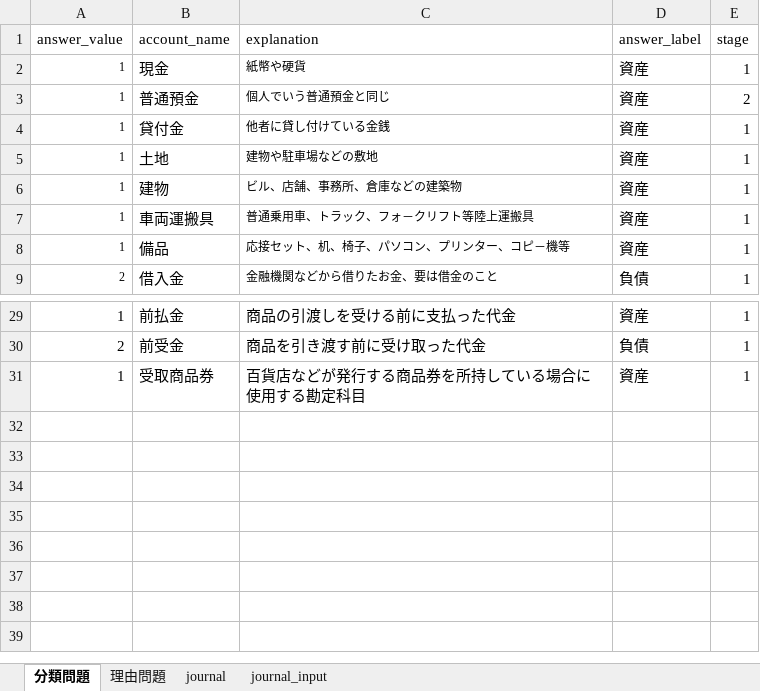
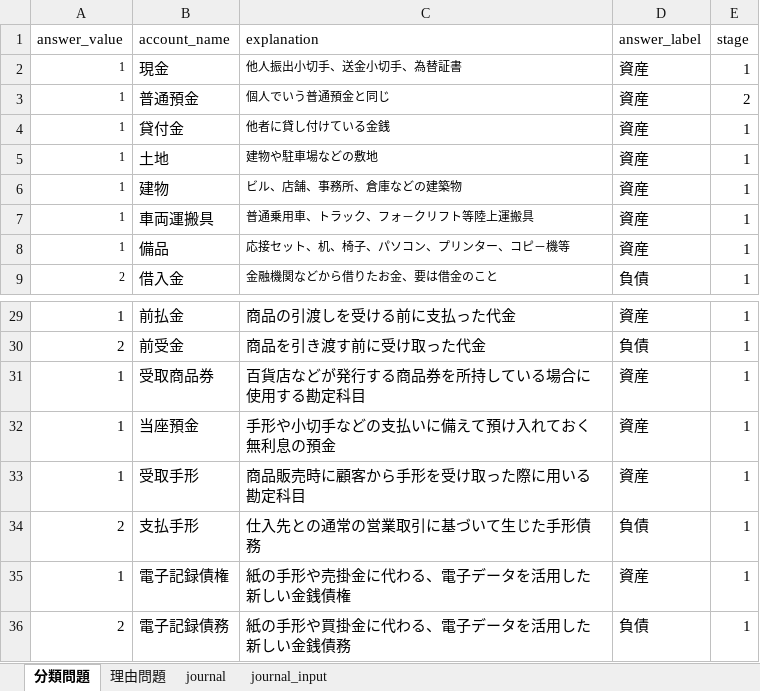
Before and after one commit to torajonosuke/bokiapp, an Excel workbook: material_boki3.xlsx, sheet 分類問題, drawn as a sheet; only a part is shown, gaps mark what is left out; values as stored, in another font and other column widths than the file's, no borders; the diff names each change by its address in the sheet, - before the commit and + after, or states it on an @@ line.

Commit message:
accountadd

```diff
--- a/material_boki3.xlsx (sheet 分類問題)
+++ b/material_boki3.xlsx (sheet 分類問題)
-C2 (explanation): 紙幣や硬貨
+C2 (explanation): 他人振出小切手、送金小切手、為替証書
+row 32: 1 | 当座預金 | 手形や小切手などの支払いに備えて預け入れておく無利息の預金 | 資産 | 1
+row 33: 1 | 受取手形 | 商品販売時に顧客から手形を受け取った際に用いる勘定科目 | 資産 | 1
+row 34: 2 | 支払手形 | 仕入先との通常の営業取引に基づいて生じた手形債務 | 負債 | 1
+row 35: 1 | 電子記録債権 | 紙の手形や売掛金に代わる、電子データを活用した新しい金銭債権 | 資産 | 1
+row 36: 2 | 電子記録債務 | 紙の手形や買掛金に代わる、電子データを活用した新しい金銭債務 | 負債 | 1
```
Also changed, not shown: 1 other file.
